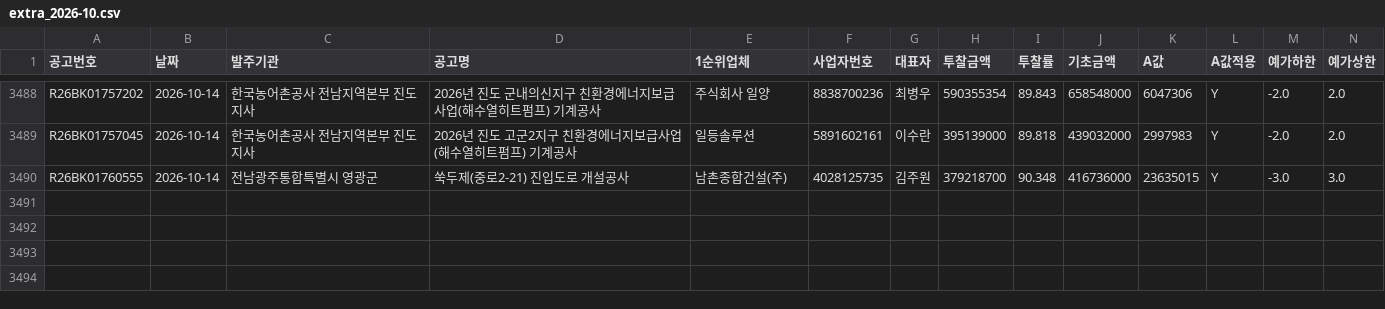
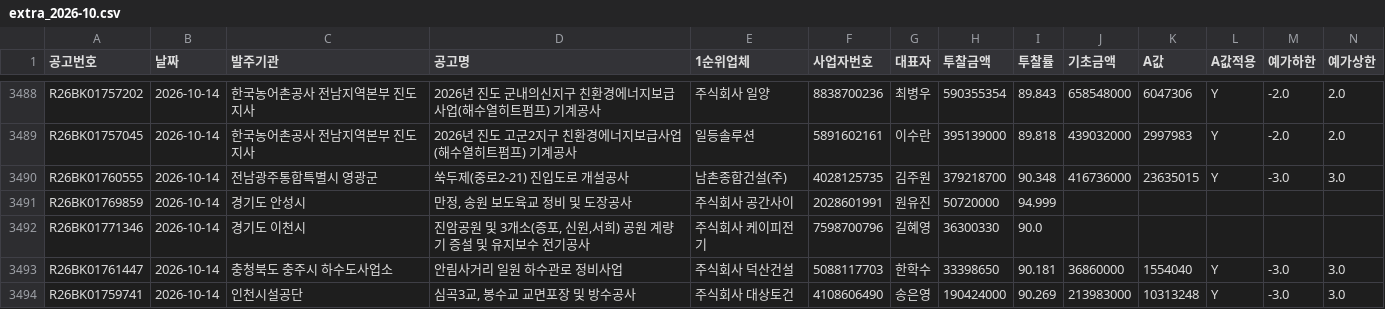
Before and after one commit to kimmyounghwan/K-conmap, a CSV file: data/extra_2026-10.csv, drawn as a sheet; only a part is shown, gaps mark what is left out; rows hold the shown columns only; the diff names each change by its address in the sheet, - before the commit and + after, or states it on an @@ line.

```diff
--- a/data/extra_2026-10.csv
+++ b/data/extra_2026-10.csv
+row 3491: R26BK01769859 | 2026-10-14 | 경기도 안성시 | 만정, 송원 보도육교 정비 및 도장공사 | 주식회사 공간사이 | 2028601991 | 원유진 | 50720000 | 94.999
+row 3492: R26BK01771346 | 2026-10-14 | 경기도 이천시 | 진암공원 및 3개소(증포, 신원,서희) 공원 계량기 증설 및 유지보수 전기공사 | 주식회사 케이피전기 | 7598700796 | 길혜영 | 36300330 | 90.0
+row 3493: R26BK01761447 | 2026-10-14 | 충청북도 충주시 하수도사업소 | 안림사거리 일원 하수관로 정비사업 | 주식회사 덕산건설 | 5088117703 | 한학수 | 33398650 | 90.181 | 36860000 | 1554040 | Y | -3.0 | 3.0
+row 3494: R26BK01759741 | 2026-10-14 | 인천시설공단 | 심곡3교, 봉수교 교면포장 및 방수공사 | 주식회사 대상토건 | 4108606490 | 송은영 | 190424000 | 90.269 | 213983000 | 10313248 | Y | -3.0 | 3.0
```
Also changed, not shown: 1 other file.
